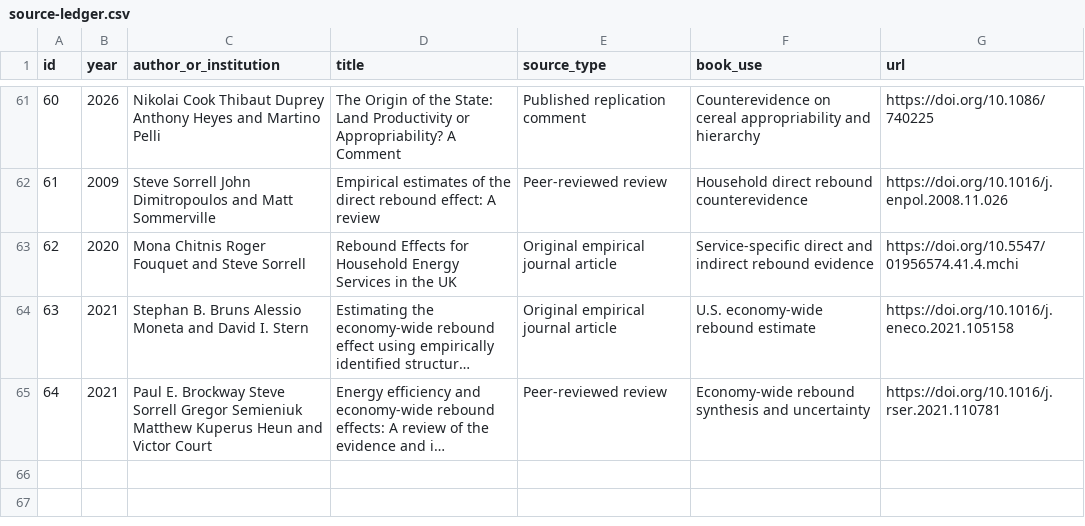
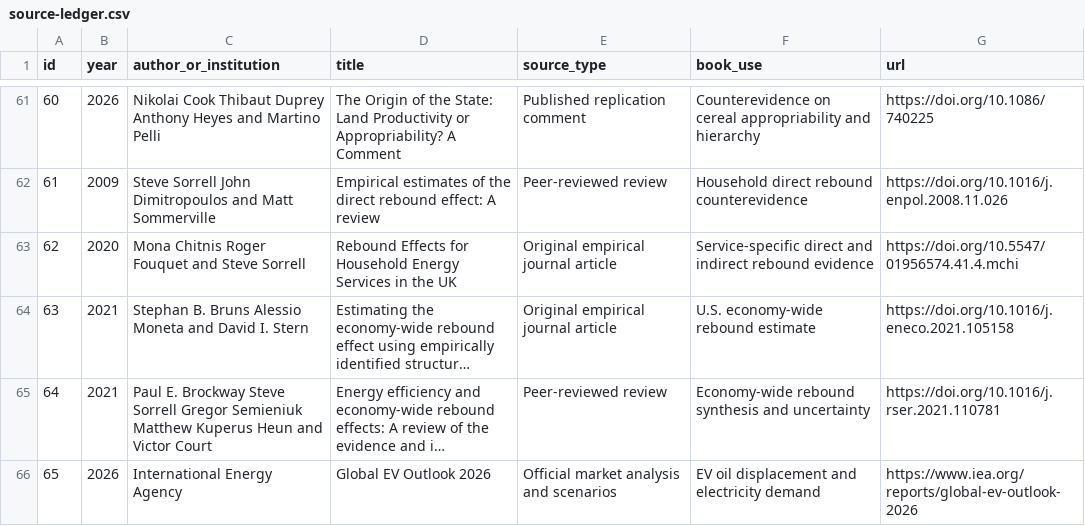
Before and after one commit to Svyable/desk, a CSV file: books/the-convergence/research/source-ledger.csv, drawn as a sheet; only a part is shown, gaps mark what is left out; long unchanged cells end in …; the diff names each change by its address in the sheet, - before the commit and + after, or states it on an @@ line.

Commit message:
Add 2026 EV outlook source for Chapter 7

```diff
--- a/books/the-convergence/research/source-ledger.csv
+++ b/books/the-convergence/research/source-ledger.csv
+row 66: 65 | 2026 | International Energy Agency | Global EV Outlook 2026 | Official market analysis and scenarios | EV oil displacement and electricity demand | https://www.iea.org/reports/global-ev-outlook-2026
```
